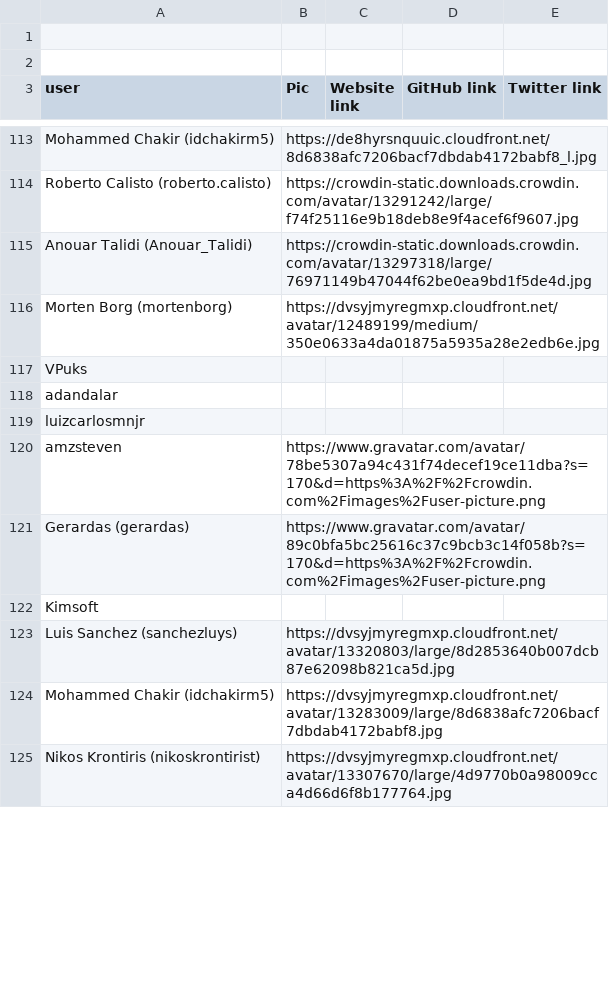
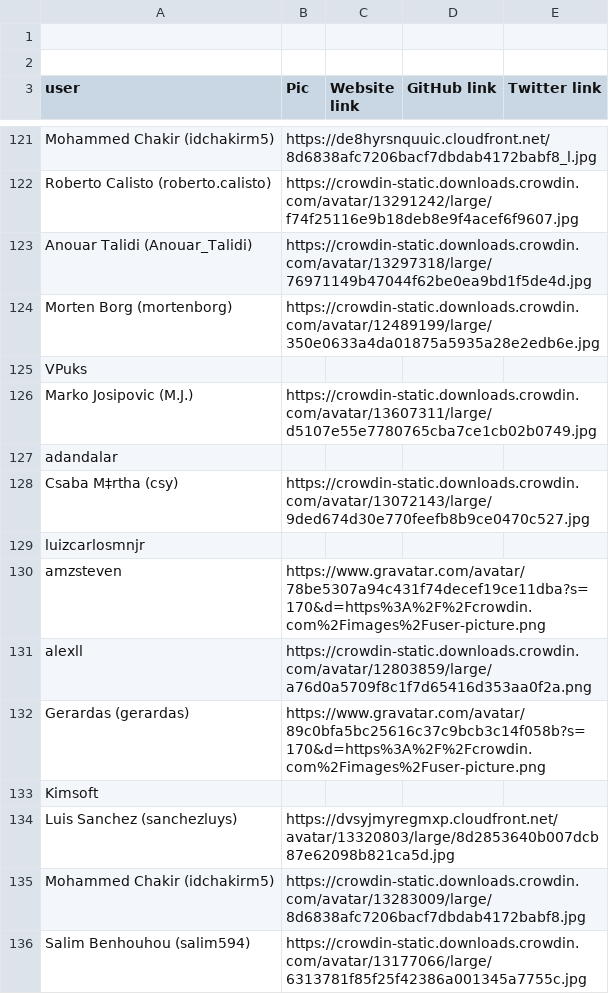
Before and after one commit to matks/TopTranslators, a CSV file: data/users.csv, drawn as a sheet; only a part is shown, gaps mark what is left out; the shorter side is filled out with more unchanged rows; the diff covers the shown part only.

Commit message:
Update users 05/07/2019

```diff
--- a/data/users.csv
+++ b/data/users.csv
@@ -115,7 +123,10 @@ Roberto Calisto (roberto.calisto),https://crowdin-static.downloads.crowdin.com/a
 Anouar Talidi (Anouar_Talidi),https://crowdin-static.downloads.crowdin.com/avatar/13297318/large/76971149b47044f62be0ea9bd1f5de4d.jpg,,,
-Morten Borg (mortenborg),https://dvsyjmyregmxp.cloudfront.net/avatar/12489199/medium/350e0633a4da01875a5935a28e2edb6e.jpg,,,
+Morten Borg (mortenborg),https://crowdin-static.downloads.crowdin.com/avatar/12489199/large/350e0633a4da01875a5935a28e2edb6e.jpg,,,
 VPuks,,,,
+Marko Josipovic (M.J.),https://crowdin-static.downloads.crowdin.com/avatar/13607311/large/d5107e55e7780765cba7ce1cb02b0749.jpg,,,
 adandalar,,,,
+Csaba M‡rtha (csy),https://crowdin-static.downloads.crowdin.com/avatar/13072143/large/9ded674d30e770feefb8b9ce0470c527.jpg,,,
 luizcarlosmnjr,,,,
 amzsteven,https://www.gravatar.com/avatar/78be5307a94c431f74decef19ce11dba?s=170&d=https%3A%2F%2Fcrowdin.com%2Fimages%2Fuser-picture.png,,,
+alexll,https://crowdin-static.downloads.crowdin.com/avatar/12803859/large/a76d0a5709f8c1f7d65416d353aa0f2a.png,,,
 Gerardas (gerardas),https://www.gravatar.com/avatar/89c0bfa5bc25616c37c9bcb3c14f058b?s=170&d=https%3A%2F%2Fcrowdin.com%2Fimages%2Fuser-picture.png,,,
@@ -123,2 +134,3 @@ Kimsoft,,,,
 Luis Sanchez (sanchezluys),https://dvsyjmyregmxp.cloudfront.net/avatar/13320803/large/8d2853640b007dcb87e62098b821ca5d.jpg,,,
-Mohammed Chakir (idchakirm5),https://dvsyjmyregmxp.cloudfront.net/avatar/13283009/large/8d6838afc7206bacf7dbdab4172babf8.jpg,,,
+Mohammed Chakir (idchakirm5),https://crowdin-static.downloads.crowdin.com/avatar/13283009/large/8d6838afc7206bacf7dbdab4172babf8.jpg,,,
+Salim Benhouhou (salim594),https://crowdin-static.downloads.crowdin.com/avatar/13177066/large/6313781f85f25f42386a001345a7755c.jpg,,,
```
Also changed, not shown: 21 added rows, 4 removed rows and 15 edited cells elsewhere in this file.
